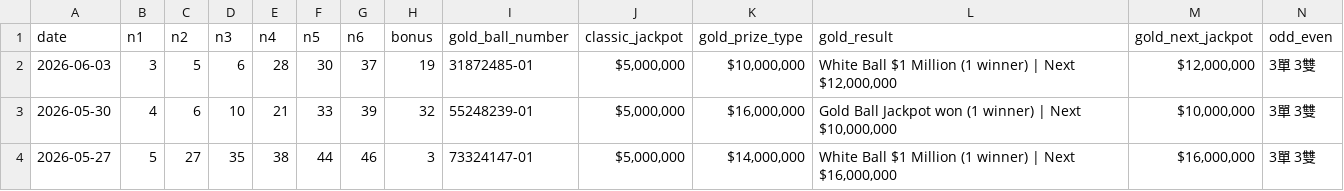
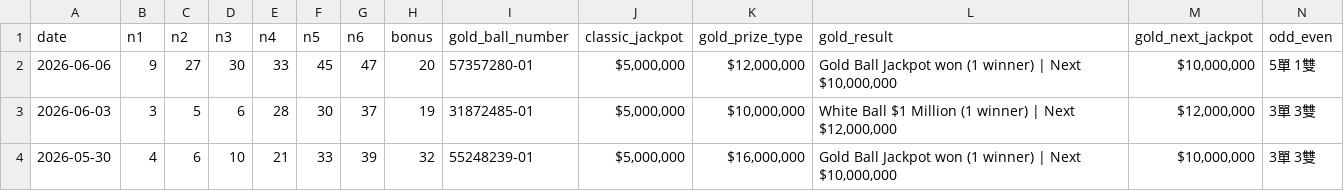
Before and after one commit to ycmycmkaka/lotto649-stats, a CSV file: data.csv, drawn as a sheet; only a part is shown; the shorter side is filled out with more unchanged rows; rows hold the shown columns only; the diff names each change by its address in the sheet, - before the commit and + after, or states it on an @@ line.

Commit message:
Auto-update: Latest 6/49 results

```diff
--- a/data.csv
+++ b/data.csv
+row 2: 2026-06-06 | 9 | 27 | 30 | 33 | 45 | 47 | 20 | 57357280-01 | $5,000,000 | $12,000,000 | Gold Ball Jackpot won (1 winner) | Next $10,000,000 | $10,000,000 | 5單 1雙
```
